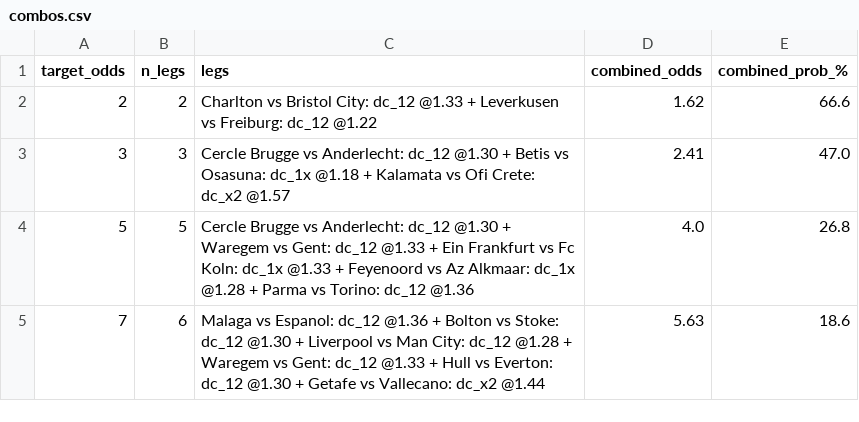
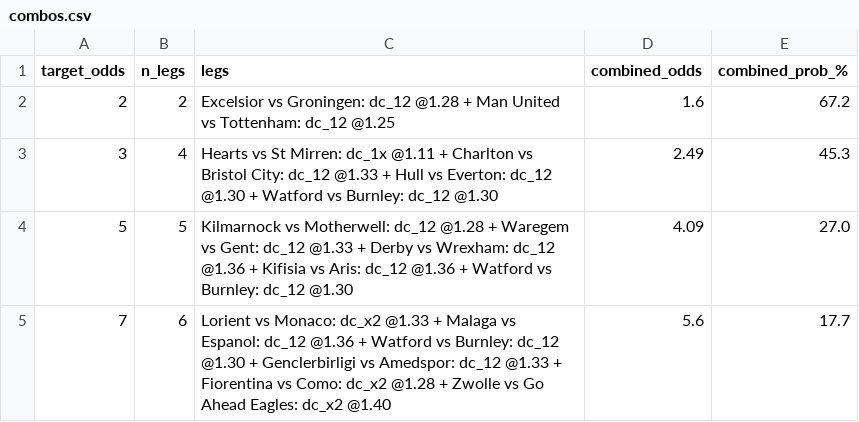
Before and after one commit to tonticha9/Prediction-picks, a CSV file: data/combos.csv, drawn as a sheet.

```diff
--- a/data/combos.csv
+++ b/data/combos.csv
@@ -1,5 +1,5 @@
 target_odds,n_legs,legs,combined_odds,combined_prob_%
-2,2,Charlton vs Bristol City: dc_12 @1.33 + Leverkusen vs Freiburg: dc_12 @1.22,1.62,66.6
-3,3,Cercle Brugge vs Anderlecht: dc_12 @1.30 + Betis vs Osasuna: dc_1x @1.18 + Kalamata vs Ofi Crete: dc_x2 @1.57,2.41,47.0
-5,5,Cercle Brugge vs Anderlecht: dc_12 @1.30 + Waregem vs Gent: dc_12 @1.33 + Ein Frankfurt vs Fc Koln: dc_1x @1.33 + Feyenoord vs Az Alkmaar: dc_1x @1.28 + Parma vs Torino: dc_12 @1.36,4.0,26.8
-7,6,Malaga vs Espanol: dc_12 @1.36 + Bolton vs Stoke: dc_12 @1.30 + Liverpool vs Man City: dc_12 @1.28 + Waregem vs Gent: dc_12 @1.33 + Hull vs Everton: dc_12 @1.30 + Getafe vs Vallecano: dc_x2 @1.44,5.63,18.6
+2,2,Excelsior vs Groningen: dc_12 @1.28 + Man United vs Tottenham: dc_12 @1.25,1.6,67.2
+3,4,Hearts vs St Mirren: dc_1x @1.11 + Charlton vs Bristol City: dc_12 @1.33 + Hull vs Everton: dc_12 @1.30 + Watford vs Burnley: dc_12 @1.30,2.49,45.3
+5,5,Kilmarnock vs Motherwell: dc_12 @1.28 + Waregem vs Gent: dc_12 @1.33 + Derby vs Wrexham: dc_12 @1.36 + Kifisia vs Aris: dc_12 @1.36 + Watford vs Burnley: dc_12 @1.30,4.09,27.0
+7,6,Lorient vs Monaco: dc_x2 @1.33 + Malaga vs Espanol: dc_12 @1.36 + Watford vs Burnley: dc_12 @1.30 + Genclerbirligi vs Amedspor: dc_12 @1.33 + Fiorentina vs Como: dc_x2 @1.28 + Zwolle vs Go Ahead Eagles: dc_x2 @1.40,5.6,17.7
```
Also changed, not shown: data/predictions.csv, data/value_bets.csv.
